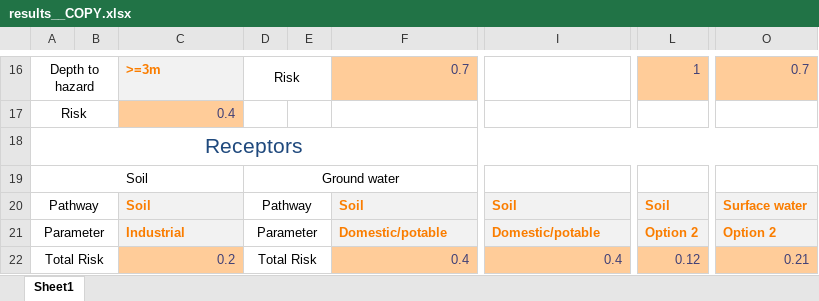
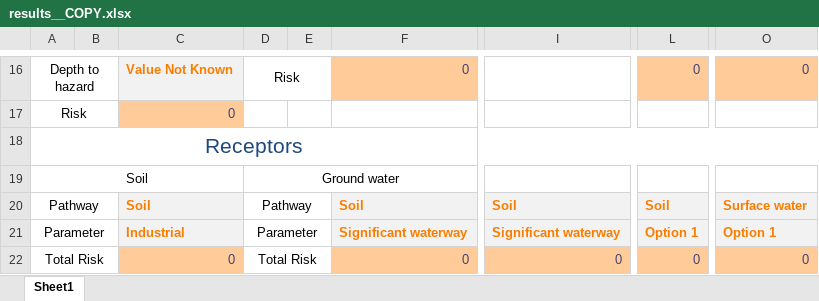
Before and after one commit to GMECH7/rss_islandr, an Excel workbook: rss_islandr/templates/results__COPY.xlsx, sheet Sheet1, drawn as a sheet; only a part is shown, gaps mark what is left out; values as stored, in another font and other column widths than the file's, no borders; the diff covers the shown part only; the diff names each change by its address in the sheet, - before the commit and + after, or states it on an @@ line.

```diff
--- a/rss_islandr/templates/results__COPY.xlsx (sheet Sheet1)
+++ b/rss_islandr/templates/results__COPY.xlsx (sheet Sheet1)
-C16: >=3m
+C16: Value Not Known
-F16: 0.7
+F16: 0
-L16: 1
+L16: 0
-O16: 0.7
+O16: 0
-C17: 0.4
+C17: 0
-F21: Domestic/potable
+F21: Significant waterway
-I21: Domestic/potable
+I21: Significant waterway
-L21: Option 2
+L21: Option 1
-O21: Option 2
+O21: Option 1
-C22: 0.2
+C22: 0
-F22: 0.4
+F22: 0
-I22: 0.4
+I22: 0
-L22: 0.12
+L22: 0
-O22: 0.21
+O22: 0
```
Also changed, not shown: 1 added row, 1 removed row and 28 edited cells elsewhere in this sheet, 9 other files.
